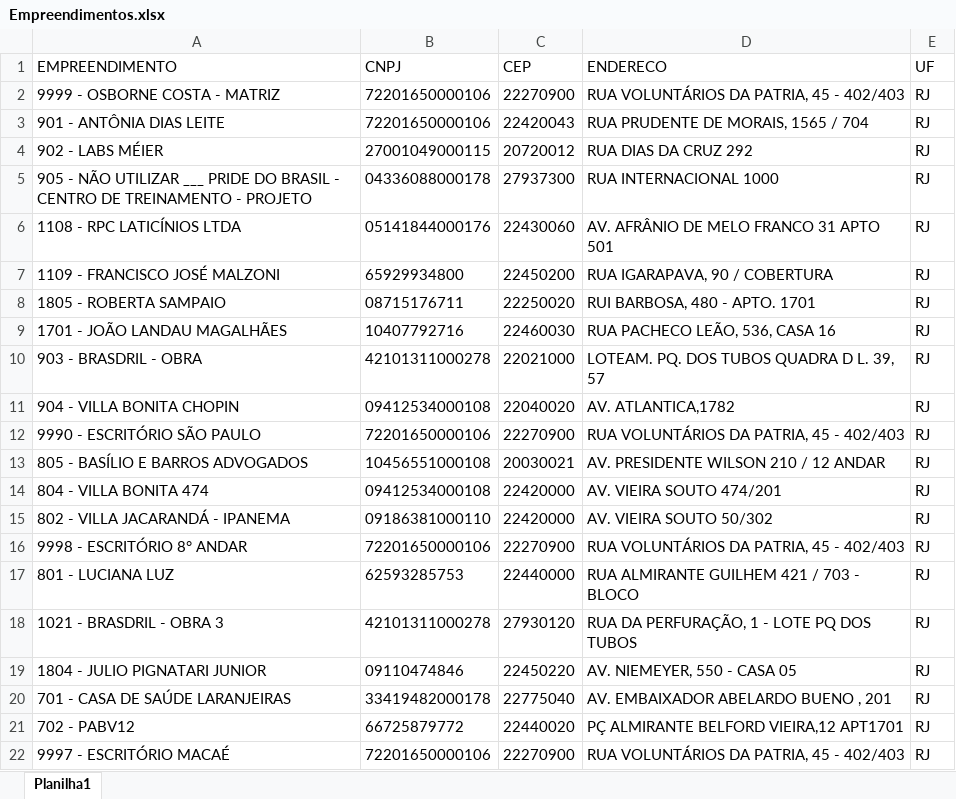
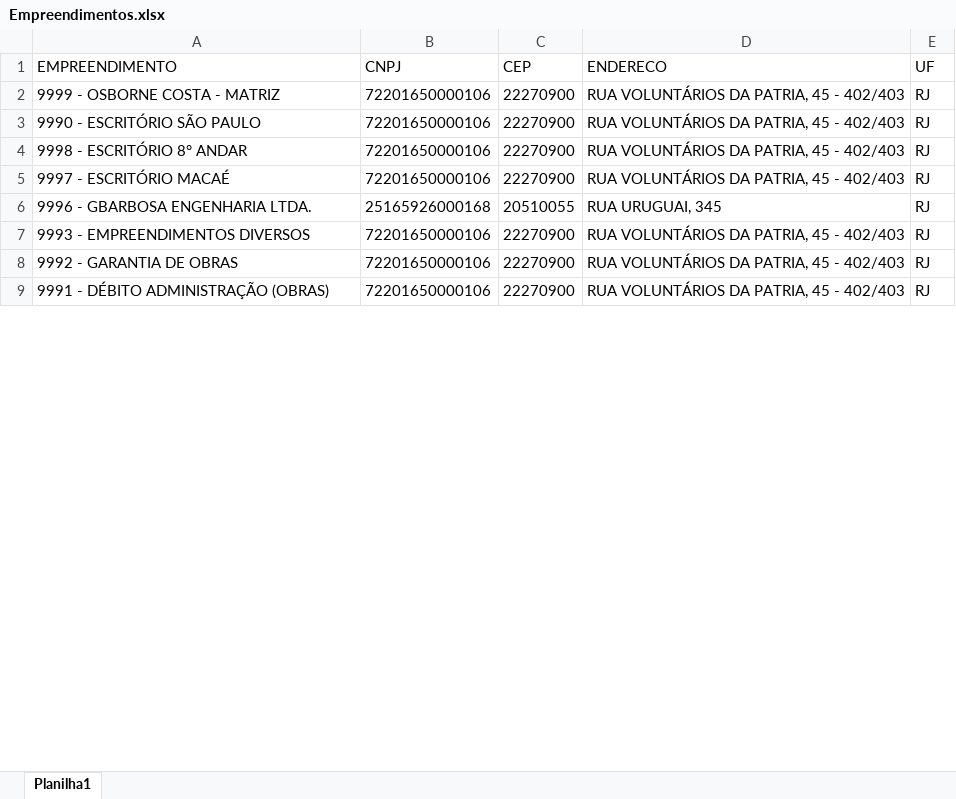
Before and after one commit to Mgiglio98/formulario_pedidos_basic, an Excel workbook: Empreendimentos.xlsx, sheet Planilha1, drawn as a sheet; only a part is shown; the shorter side is filled out with more unchanged rows; values as stored, in another font and other column widths than the file's, no borders; the diff covers the shown part only; the diff names each change by its address in the sheet, - before the commit and + after, or states it on an @@ line.

Commit message:
Add files via upload

```diff
--- a/Empreendimentos.xlsx (sheet Planilha1)
+++ b/Empreendimentos.xlsx (sheet Planilha1)
-row 3: 901 - ANTÔNIA DIAS LEITE | 72201650000106 | 22420043 | RUA PRUDENTE DE MORAIS, 1565 / 704 | RJ
-row 4: 902 - LABS MÉIER | 27001049000115 | 20720012 | RUA DIAS DA CRUZ 292 | RJ
-row 5: 905 - NÃO UTILIZAR ___ PRIDE DO BRASIL - CENTRO DE TREINAMENTO - PROJETO | 04336088000178 | 27937300 | RUA INTERNACIONAL 1000 | RJ
-row 6: 1108 - RPC LATICÍNIOS LTDA | 05141844000176 | 22430060 | AV. AFRÂNIO DE MELO FRANCO 31 APTO 501 | RJ
-row 7: 1109 - FRANCISCO JOSÉ MALZONI | 65929934800 | 22450200 | RUA IGARAPAVA, 90 / COBERTURA | RJ
-row 8: 1805 - ROBERTA SAMPAIO | 08715176711 | 22250020 | RUI BARBOSA, 480 - APTO. 1701 | RJ
-row 9: 1701 - JOÃO LANDAU MAGALHÃES | 10407792716 | 22460030 | RUA PACHECO LEÃO, 536, CASA 16 | RJ
-row 10: 903 - BRASDRIL - OBRA | 42101311000278 | 22021000 | LOTEAM. PQ. DOS TUBOS QUADRA D L. 39, 57 | RJ
-row 11: 904 - VILLA BONITA CHOPIN | 09412534000108 | 22040020 | AV. ATLANTICA,1782 | RJ
-row 13: 805 - BASÍLIO E BARROS ADVOGADOS | 10456551000108 | 20030021 | AV. PRESIDENTE WILSON 210 / 12 ANDAR | RJ
-row 14: 804 - VILLA BONITA 474 | 09412534000108 | 22420000 | AV. VIEIRA SOUTO 474/201 | RJ
-row 15: 802 - VILLA JACARANDÁ - IPANEMA | 09186381000110 | 22420000 | AV. VIEIRA SOUTO 50/302 | RJ
-row 17: 801 - LUCIANA LUZ | 62593285753 | 22440000 | RUA ALMIRANTE GUILHEM 421 / 703 - BLOCO | RJ
-row 18: 1021 - BRASDRIL - OBRA 3 | 42101311000278 | 27930120 | RUA DA PERFURAÇÃO, 1 - LOTE PQ DOS TUBOS | RJ
-row 19: 1804 - JULIO PIGNATARI JUNIOR | 09110474846 | 22450220 | AV. NIEMEYER, 550 - CASA 05 | RJ
-row 20: 701 - CASA DE SAÚDE LARANJEIRAS | 33419482000178 | 22775040 | AV. EMBAIXADOR ABELARDO BUENO , 201 | RJ
-row 21: 702 - PABV12 | 66725879772 | 22440020 | PÇ ALMIRANTE BELFORD VIEIRA,12 APT1701 | RJ
```
Also changed, not shown: 163 removed rows elsewhere in this sheet.
